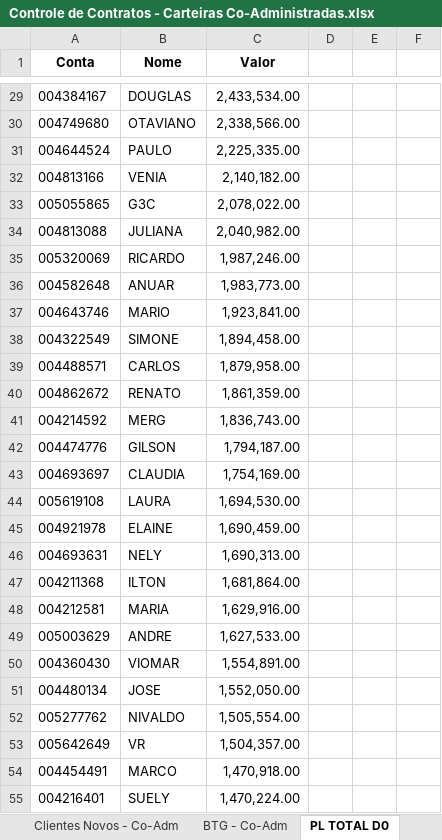
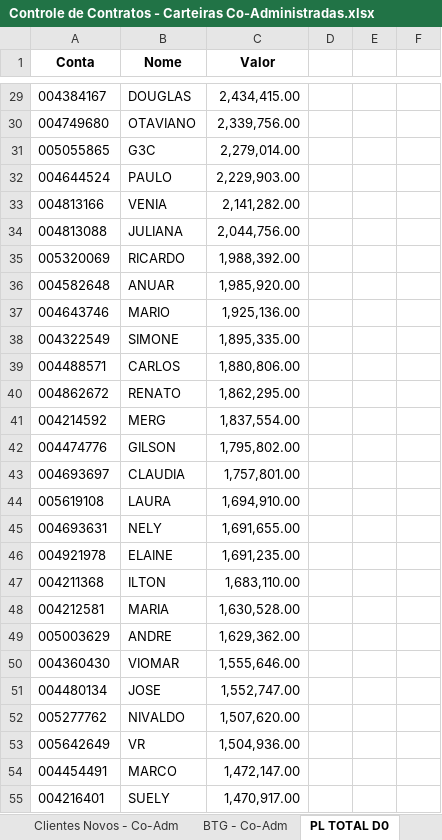
Before and after one commit to bluemetrixgit/Mesa_de_operacao, an Excel workbook: Controle de Contratos - Carteiras Co-Administradas.xlsx, sheet PL TOTAL D0, drawn as a sheet; only a part is shown, gaps mark what is left out; values as stored, in another font and other column widths than the file's, no borders; charts and pictures not drawn; removed rows and columns are numbered as before the commit, all else as after; the diff covers the shown part only; the diff names each change by its address in the sheet, - before the commit and + after, or states it on an @@ line.

```diff
--- a/Controle de Contratos - Carteiras Co-Administradas.xlsx (sheet PL TOTAL D0)
+++ b/Controle de Contratos - Carteiras Co-Administradas.xlsx (sheet PL TOTAL D0)
-C29 (Valor): 2,433,534.00
+C29 (Valor): 2,434,415.00
-C30 (Valor): 2,338,566.00
+C30 (Valor): 2,339,756.00
+row 31: 005055865 | G3C | 2,279,014.00
-C32 (Valor): 2,225,335.00
+C32 (Valor): 2,229,903.00
-C33 (Valor): 2,140,182.00
+C33 (Valor): 2,141,282.00
-row 33: 005055865 | G3C | 2,078,022.00
-C34 (Valor): 2,040,982.00
+C34 (Valor): 2,044,756.00
-C35 (Valor): 1,987,246.00
+C35 (Valor): 1,988,392.00
-C36 (Valor): 1,983,773.00
+C36 (Valor): 1,985,920.00
-C37 (Valor): 1,923,841.00
+C37 (Valor): 1,925,136.00
-C38 (Valor): 1,894,458.00
+C38 (Valor): 1,895,335.00
-C39 (Valor): 1,879,958.00
+C39 (Valor): 1,880,806.00
-C40 (Valor): 1,861,359.00
+C40 (Valor): 1,862,295.00
-C41 (Valor): 1,836,743.00
+C41 (Valor): 1,837,554.00
-C42 (Valor): 1,794,187.00
+C42 (Valor): 1,795,802.00
-C43 (Valor): 1,754,169.00
+C43 (Valor): 1,757,801.00
-C44 (Valor): 1,694,530.00
+C44 (Valor): 1,694,910.00
-row 45: 004921978 | ELAINE | 1,690,459.00
-C45 (Valor): 1,690,313.00
+C45 (Valor): 1,691,655.00
+row 46: 004921978 | ELAINE | 1,691,235.00
-C47 (Valor): 1,681,864.00
+C47 (Valor): 1,683,110.00
-C48 (Valor): 1,629,916.00
+C48 (Valor): 1,630,528.00
-C49 (Valor): 1,627,533.00
+C49 (Valor): 1,629,362.00
-C50 (Valor): 1,554,891.00
+C50 (Valor): 1,555,646.00
-C51 (Valor): 1,552,050.00
+C51 (Valor): 1,552,747.00
-C52 (Valor): 1,505,554.00
+C52 (Valor): 1,507,620.00
-C53 (Valor): 1,504,357.00
+C53 (Valor): 1,504,936.00
-C54 (Valor): 1,470,918.00
+C54 (Valor): 1,472,147.00
-C55 (Valor): 1,470,224.00
+C55 (Valor): 1,470,917.00
```
Also changed, not shown: 51 added rows, 48 removed rows and 520 edited cells elsewhere in this sheet, sheet BTG - Co-Adm, PL Total.xlsx, Posição.xlsx, 5 other files.
